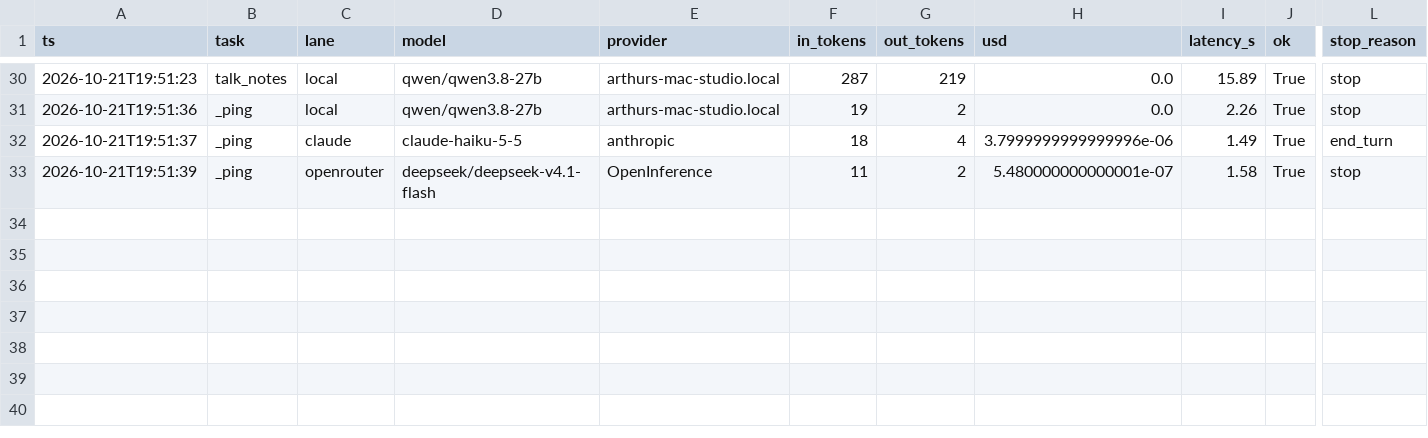
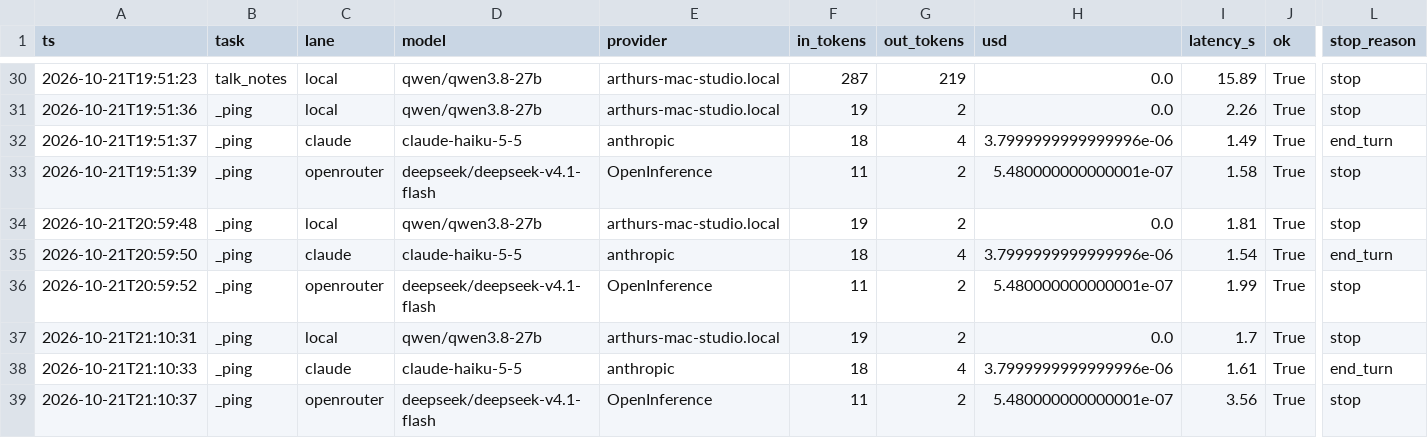
Before and after one commit to atroy1/talk-is-not-price, a CSV file: notes/cost-ledger.csv, drawn as a sheet; only a part is shown, gaps mark what is left out; rows hold the shown columns only; the diff names each change by its address in the sheet, - before the commit and + after, or states it on an @@ line.

```diff
--- a/notes/cost-ledger.csv
+++ b/notes/cost-ledger.csv
+row 34: 2026-10-21T20:59:48 | _ping | local | qwen/qwen3.8-27b | arthurs-mac-studio.local | 19 | 2 | 0.0 | 1.81 | True | stop
+row 35: 2026-10-21T20:59:50 | _ping | claude | claude-haiku-5-5 | anthropic | 18 | 4 | 3.7999999999999996e-06 | 1.54 | True | end_turn
+row 36: 2026-10-21T20:59:52 | _ping | openrouter | deepseek/deepseek-v4.1-flash | OpenInference | 11 | 2 | 5.480000000000001e-07 | 1.99 | True | stop
+row 37: 2026-10-21T21:10:31 | _ping | local | qwen/qwen3.8-27b | arthurs-mac-studio.local | 19 | 2 | 0.0 | 1.7 | True | stop
+row 38: 2026-10-21T21:10:33 | _ping | claude | claude-haiku-5-5 | anthropic | 18 | 4 | 3.7999999999999996e-06 | 1.61 | True | end_turn
+row 39: 2026-10-21T21:10:37 | _ping | openrouter | deepseek/deepseek-v4.1-flash | OpenInference | 11 | 2 | 5.480000000000001e-07 | 3.56 | True | stop
```
Also changed, not shown: 12 other files.
